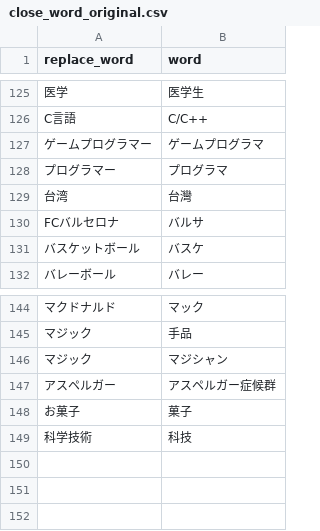
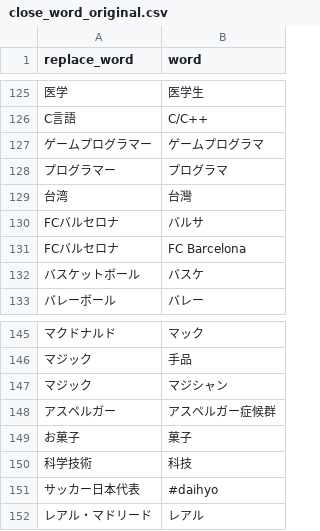
Before and after one commit to maomao905/fun2vec, a CSV file: data/dictionary/close_word_original.csv, drawn as a sheet; only a part is shown, gaps mark what is left out.

```diff
--- a/data/dictionary/close_word_original.csv
+++ b/data/dictionary/close_word_original.csv
@@ -130,2 +130,3 @@ C言語,C/C++
 FCバルセロナ,バルサ
+FCバルセロナ,FC Barcelona
 バスケットボール,バスケ
@@ -149 +150,3 @@ FCバルセロナ,バルサ
 科学技術,科技
+サッカー日本代表,#daihyo
+レアル・マドリード,レアル
```
Also changed, not shown: data/dictionary/close_word_v2.csv, data/dictionary/new_word.csv, 1 other file.
